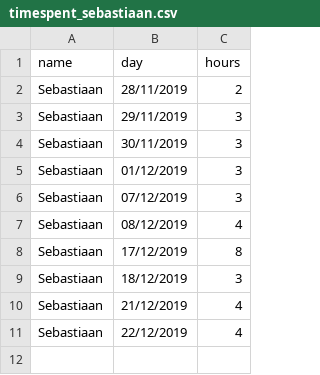
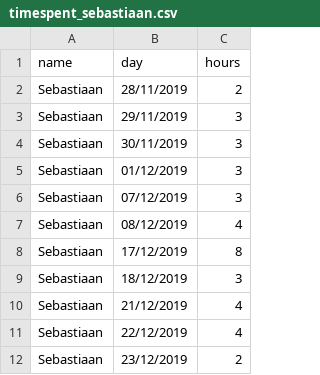
Before and after one commit to J3G0/gba-sprite-engine, a CSV file: timespent_sebastiaan.csv, drawn as a sheet.

```diff
--- a/timespent_sebastiaan.csv
+++ b/timespent_sebastiaan.csv
@@ -11 +11,2 @@ Sebastiaan, 21/12/2019, 4
 Sebastiaan, 22/12/2019, 4
+Sebastiaan, 23/12/2019, 2
```
Also changed, not shown: 13 other files.
